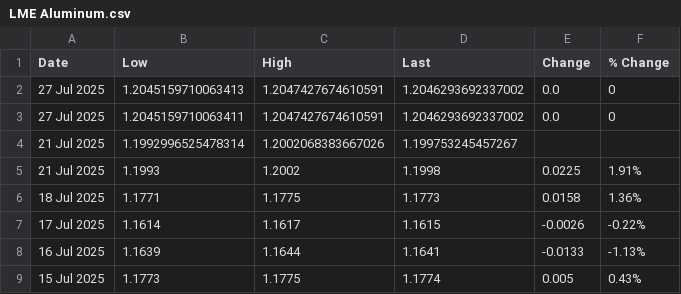
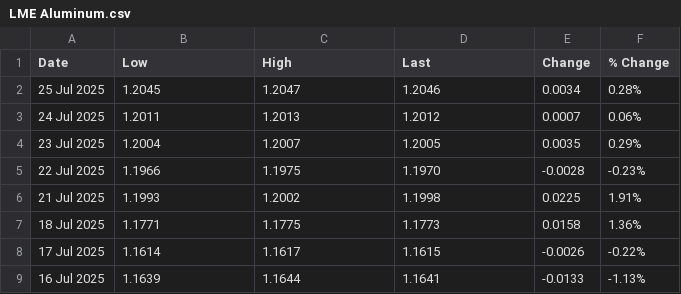
Before and after one commit to OmeletteFlipper-stack/LME-Automation, a CSV file: LME Aluminum.csv, drawn as a sheet; only a part is shown; the shorter side is filled out with more unchanged rows; removed rows and columns are numbered as before the commit, all else as after; the diff names each change by its address in the sheet, - before the commit and + after, or states it on an @@ line.

Commit message:
Update LME Aluminum.csv

```diff
--- a/LME Aluminum.csv
+++ b/LME Aluminum.csv
-row 2: 27 Jul 2025 | 1.2045159710063413 | 1.2047427674610591 | 1.2046293692337002 | 0.0 | 0
-row 3: 27 Jul 2025 | 1.2045159710063411 | 1.2047427674610591 | 1.2046293692337002 | 0.0 | 0
-row 4: 21 Jul 2025 | 1.1992996525478314 | 1.2002068383667026 | 1.199753245457267
+row 2: 25 Jul 2025 | 1.2045 | 1.2047 | 1.2046 | 0.0034 | 0.28%
+row 3: 24 Jul 2025 | 1.2011 | 1.2013 | 1.2012 | 0.0007 | 0.06%
+row 4: 23 Jul 2025 | 1.2004 | 1.2007 | 1.2005 | 0.0035 | 0.29%
+row 5: 22 Jul 2025 | 1.1966 | 1.1975 | 1.1970 | -0.0028 | -0.23%
```
